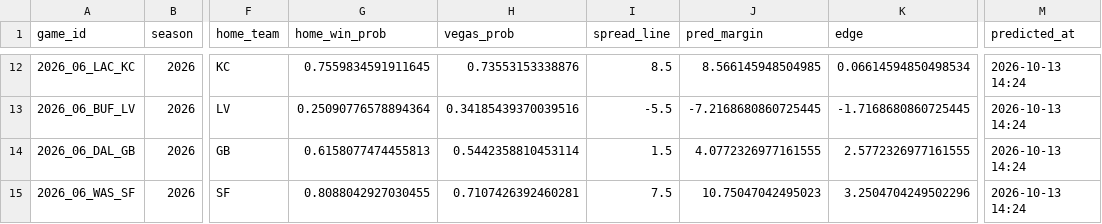
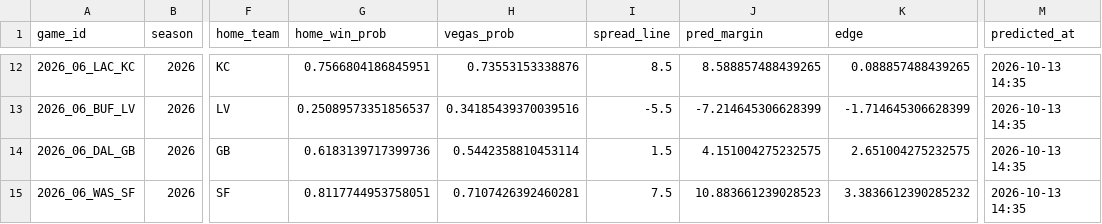
Before and after one commit to henry-tlai/nfl-predictor, a CSV file: data/predictions/2026_week_06.csv, drawn as a sheet; only a part is shown, gaps mark what is left out; the diff covers the shown part only; the diff names each change by its address in the sheet, - before the commit and + after, or states it on an @@ line.

Commit message:
Tune Elo home-field advantage to 30

```diff
--- a/data/predictions/2026_week_06.csv
+++ b/data/predictions/2026_week_06.csv
-G12 (home_win_prob): 0.7559834591911645
+G12 (home_win_prob): 0.7566804186845951
-J12 (pred_margin): 8.566145948504985
+J12 (pred_margin): 8.588857488439265
-K12 (edge): 0.06614594850498534
+K12 (edge): 0.088857488439265
-M12:M15 (predicted_at): 2026-10-13 14:24
+M12:M15 (predicted_at): 2026-10-13 14:35
-G13 (home_win_prob): 0.25090776578894364
+G13 (home_win_prob): 0.25089573351856537
-J13 (pred_margin): -7.2168680860725445
+J13 (pred_margin): -7.214645306628399
-K13 (edge): -1.7168680860725445
+K13 (edge): -1.714645306628399
-G14 (home_win_prob): 0.6158077474455813
+G14 (home_win_prob): 0.6183139717399736
-J14 (pred_margin): 4.0772326977161555
+J14 (pred_margin): 4.151004275232575
-K14 (edge): 2.5772326977161555
+K14 (edge): 2.651004275232575
-G15 (home_win_prob): 0.8088042927030455
+G15 (home_win_prob): 0.8117744953758051
-J15 (pred_margin): 10.75047042495023
+J15 (pred_margin): 10.883661239028523
-K15 (edge): 3.2504704249502296
+K15 (edge): 3.3836612390285232
```
Also changed, not shown: 40 edited cells elsewhere in this file, 2 other files.
